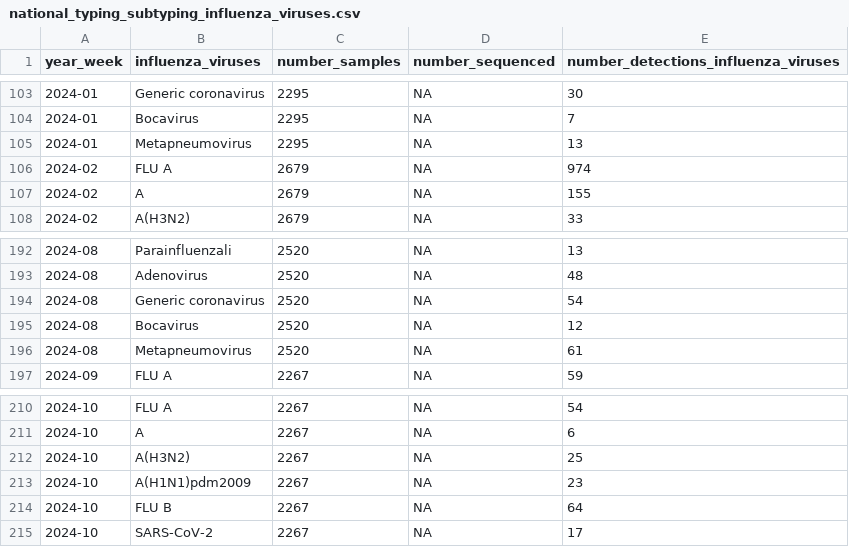
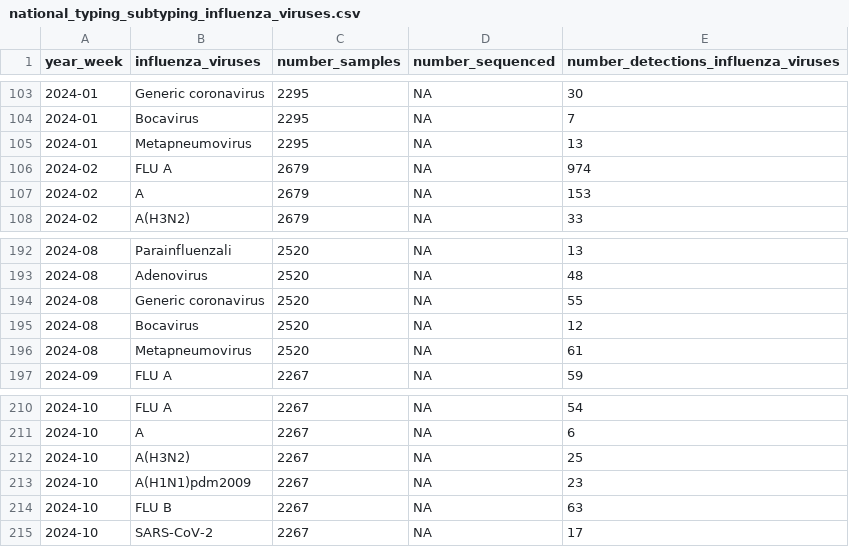
Before and after one commit to fbranda/influnet, a CSV file: flu-season/2023-2024/virological_data/national_typing_subtyping_influenza_viruses.csv, drawn as a sheet; only a part is shown, gaps mark what is left out; the diff covers the shown part only.

```diff
--- a/flu-season/2023-2024/virological_data/national_typing_subtyping_influenza_viruses.csv
+++ b/flu-season/2023-2024/virological_data/national_typing_subtyping_influenza_viruses.csv
@@ -106,3 +106,3 @@
 "2024-02","FLU A",2679,NA,974
-"2024-02","A",2679,NA,155
+"2024-02","A",2679,NA,153
 "2024-02","A(H3N2)",2679,NA,33
@@ -193,3 +193,3 @@
 "2024-08","Adenovirus",2520,NA,48
-"2024-08","Generic coronavirus",2520,NA,54
+"2024-08","Generic coronavirus",2520,NA,55
 "2024-08","Bocavirus",2520,NA,12
@@ -213,3 +213,3 @@
 "2024-10","A(H1N1)pdm2009",2267,NA,23
-"2024-10","FLU B",2267,NA,64
+"2024-10","FLU B",2267,NA,63
 "2024-10","SARS-CoV-2",2267,NA,17
```
Also changed, not shown: 13 added rows and 16 edited cells elsewhere in this file.
